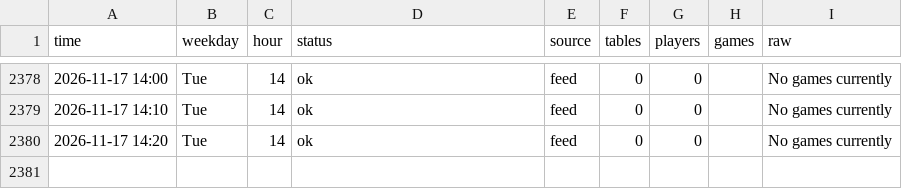
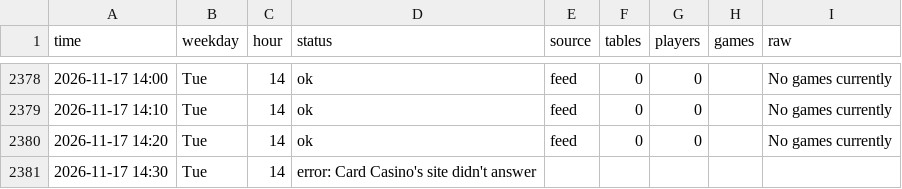
Before and after one commit to legendtoss/kings-tracker, a CSV file: data/cardcasino/2026-11.csv, drawn as a sheet; only a part is shown, gaps mark what is left out; the diff names each change by its address in the sheet, - before the commit and + after, or states it on an @@ line.

```diff
--- a/data/cardcasino/2026-11.csv
+++ b/data/cardcasino/2026-11.csv
+row 2381: 2026-11-17 14:30 | Tue | 14 | error: Card Casino's site didn't answer
```
Also changed, not shown: data/2026-11.csv, data/kings-prague/2026-11.csv, 13 other files.
